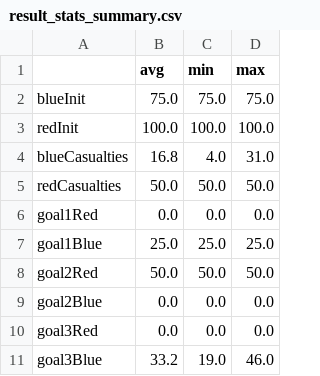
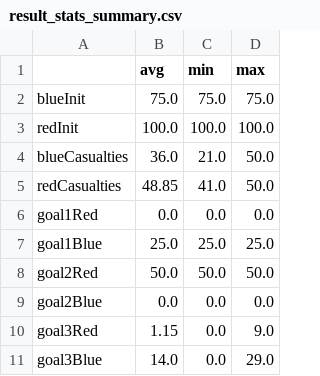
Before and after one commit to 525jw/TDGsim, a CSV file: data/result_stats_summary.csv, drawn as a sheet.

```diff
--- a/data/result_stats_summary.csv
+++ b/data/result_stats_summary.csv
@@ -3,4 +3,4 @@ blueInit,75.0,75.0,75.0
 redInit,100.0,100.0,100.0
-blueCasualties,16.8,4.0,31.0
-redCasualties,50.0,50.0,50.0
+blueCasualties,36.0,21.0,50.0
+redCasualties,48.85,41.0,50.0
 goal1Red,0.0,0.0,0.0
@@ -9,3 +9,3 @@ goal2Red,50.0,50.0,50.0
 goal2Blue,0.0,0.0,0.0
-goal3Red,0.0,0.0,0.0
-goal3Blue,33.2,19.0,46.0
+goal3Red,1.15,0.0,9.0
+goal3Blue,14.0,0.0,29.0
```
Also changed, not shown: data/result.csv, 14 other files.
